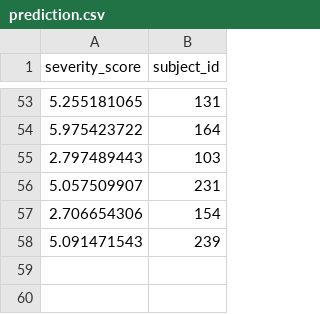
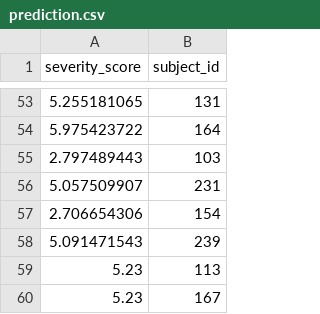
Before and after one commit to justincav15/Hackathon-Summer-2020, a CSV file: prediction/prediction.csv, drawn as a sheet; only a part is shown, gaps mark what is left out.

Commit message:
Add files via upload

```diff
--- a/prediction/prediction.csv
+++ b/prediction/prediction.csv
@@ -58 +58,3 @@ severity_score,subject_id
 5.091471543,239
+5.23,113
+5.23,167
```
